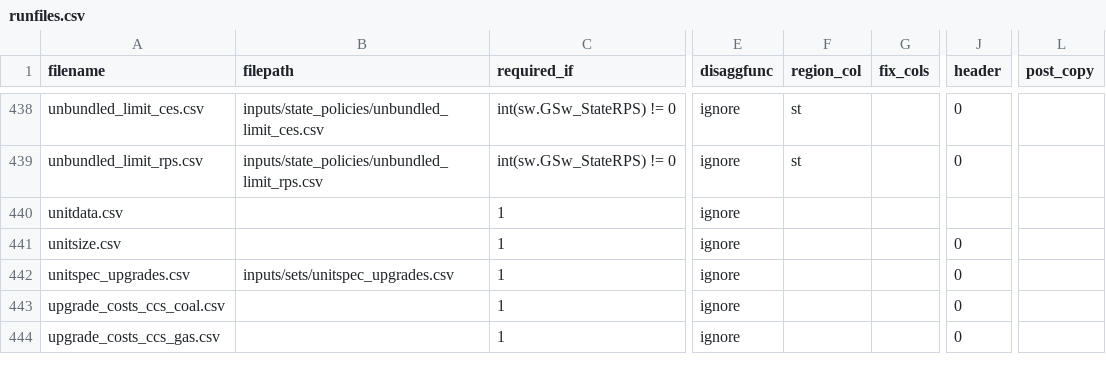
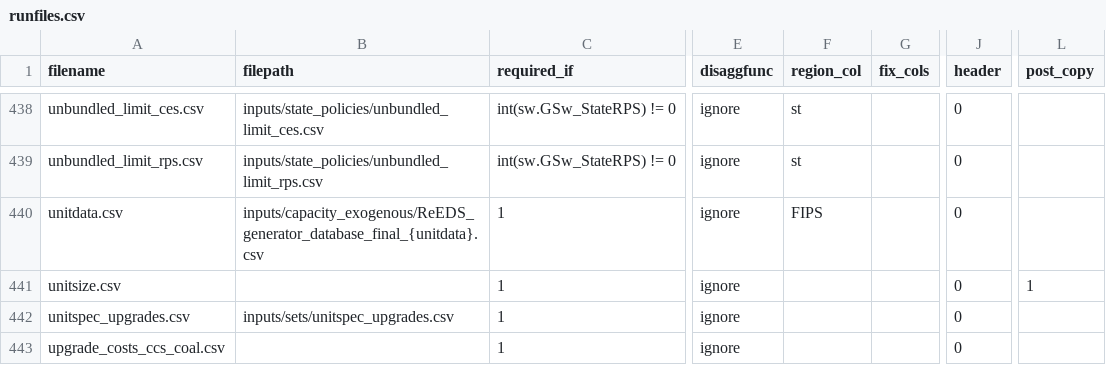
Before and after one commit to ajsbergman/ReEDS, a CSV file: runfiles.csv, drawn as a sheet; only a part is shown, gaps mark what is left out; the shorter side is filled out with more unchanged rows; the diff names each change by its address in the sheet, - before the commit and + after, or states it on an @@ line.

Commit message:
still write unitdata.csv to inputs_case in copy_files but process tech classes in process_unitdata.csv

```diff
--- a/runfiles.csv
+++ b/runfiles.csv
-B440 (filepath): (empty)
+B440 (filepath): inputs/capacity_exogenous/ReEDS_generator_database_final_{unitdata}.csv
-F440 (region_col): (empty)
+F440 (region_col): FIPS
-J440 (header): (empty)
+J440 (header): 0
-L441 (post_copy): (empty)
+L441 (post_copy): 1
```
Also changed, not shown: 3 other files.
